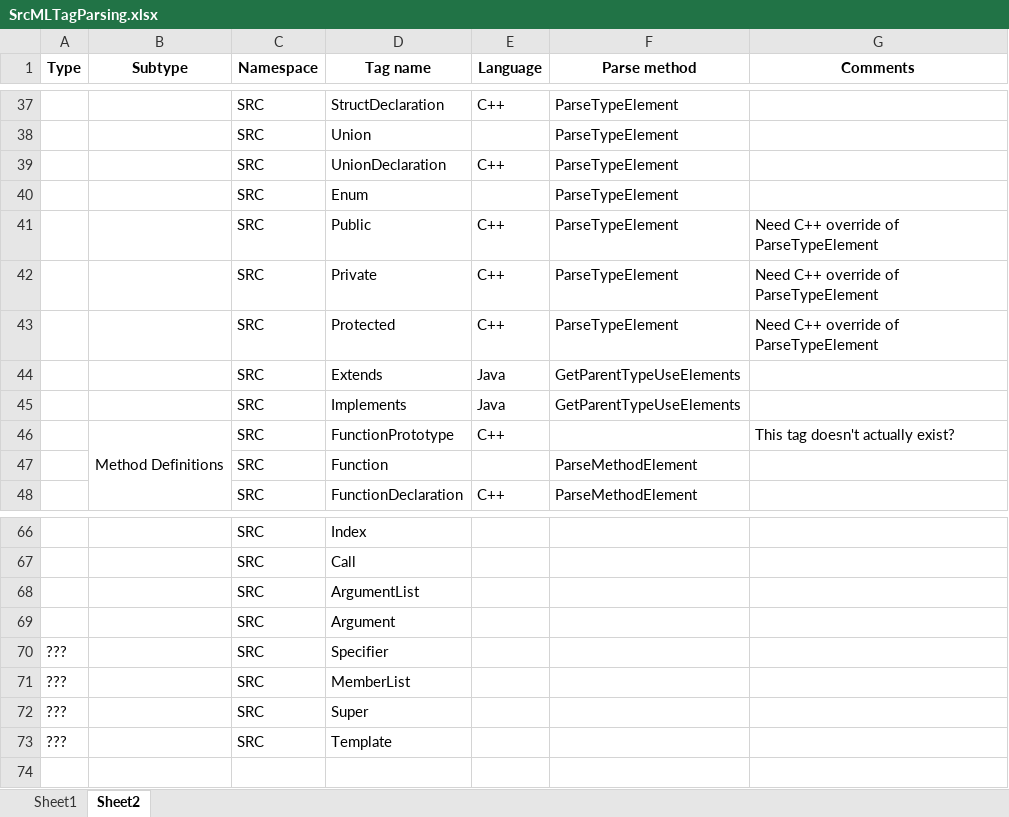
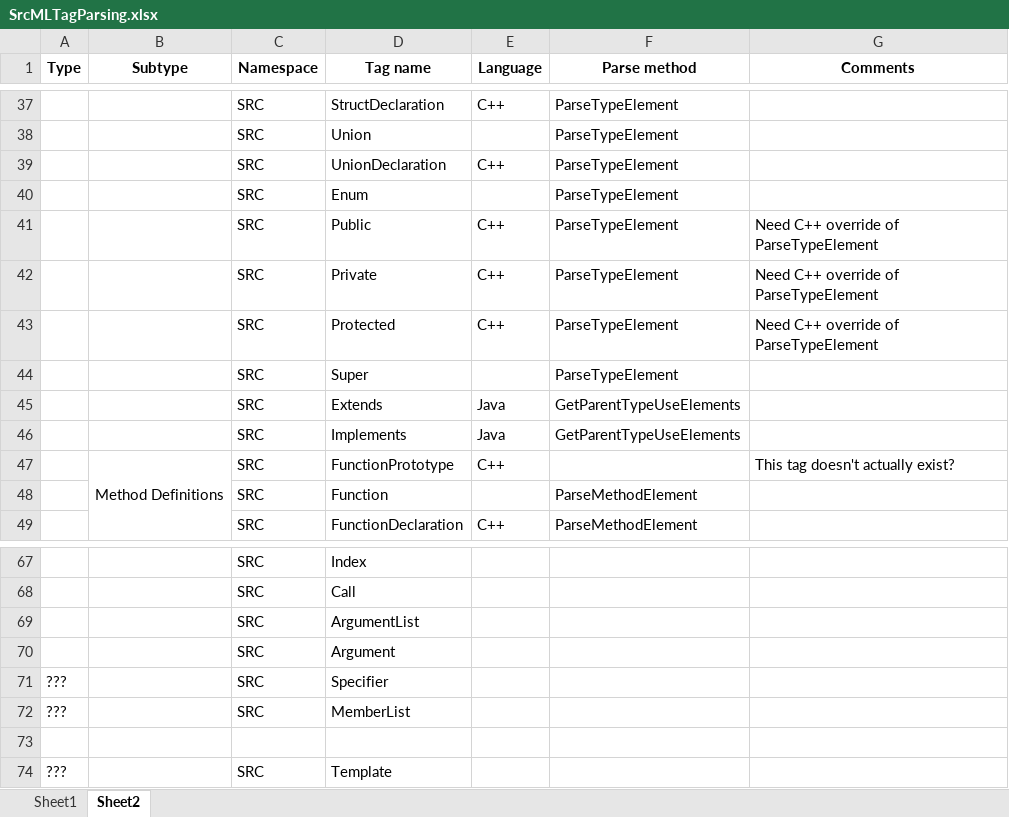
Before and after one commit to abb-iss/SrcML.NET, an Excel workbook: ABB.SrcML.Data/SrcMLTagParsing.xlsx, sheet Sheet2, drawn as a sheet; only a part is shown, gaps mark what is left out; values as stored, in another font and other column widths than the file's, no borders; addresses are those after the commit; the diff names each change by its address in the sheet, - before the commit and + after, or states it on an @@ line.

Commit message:
Renamed ParseElement to ParseStatement. Refactored unit parsing to be called directly from ParseFileUnit.

```diff
--- a/ABB.SrcML.Data/SrcMLTagParsing.xlsx (sheet Sheet2)
+++ b/ABB.SrcML.Data/SrcMLTagParsing.xlsx (sheet Sheet2)
+row 44:  |  | SRC | Super |  | ParseTypeElement
-row 73: ??? |  | SRC | Super
+row 73: (empty)
```
Also changed, not shown: 5 other files.
